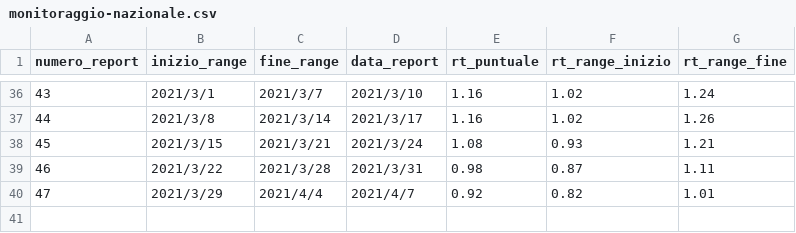
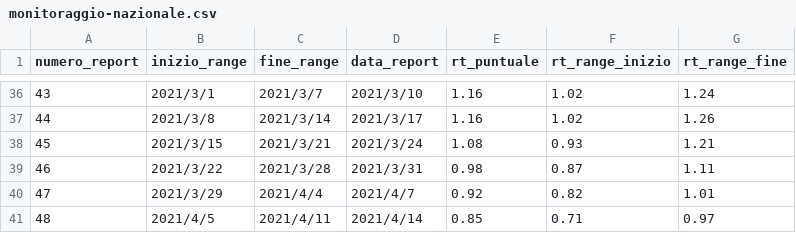
Before and after one commit to sphoneix22/monitoraggi-ISS, a CSV file: dati/monitoraggio-nazionale.csv, drawn as a sheet; only a part is shown, gaps mark what is left out.

```diff
--- a/dati/monitoraggio-nazionale.csv
+++ b/dati/monitoraggio-nazionale.csv
@@ -40 +40,2 @@ numero_report,inizio_range,fine_range,data_report,rt_puntuale,rt_range_inizio,rt
 47,2021/3/29,2021/4/4,2021/4/7,0.92,0.82,1.01
+48,2021/4/5,2021/4/11,2021/4/14,0.85,0.71,0.97
```
Also changed, not shown: dati/monitoraggio-regioni-latest.csv, dati/monitoraggio-regioni.csv, 2 other files.
